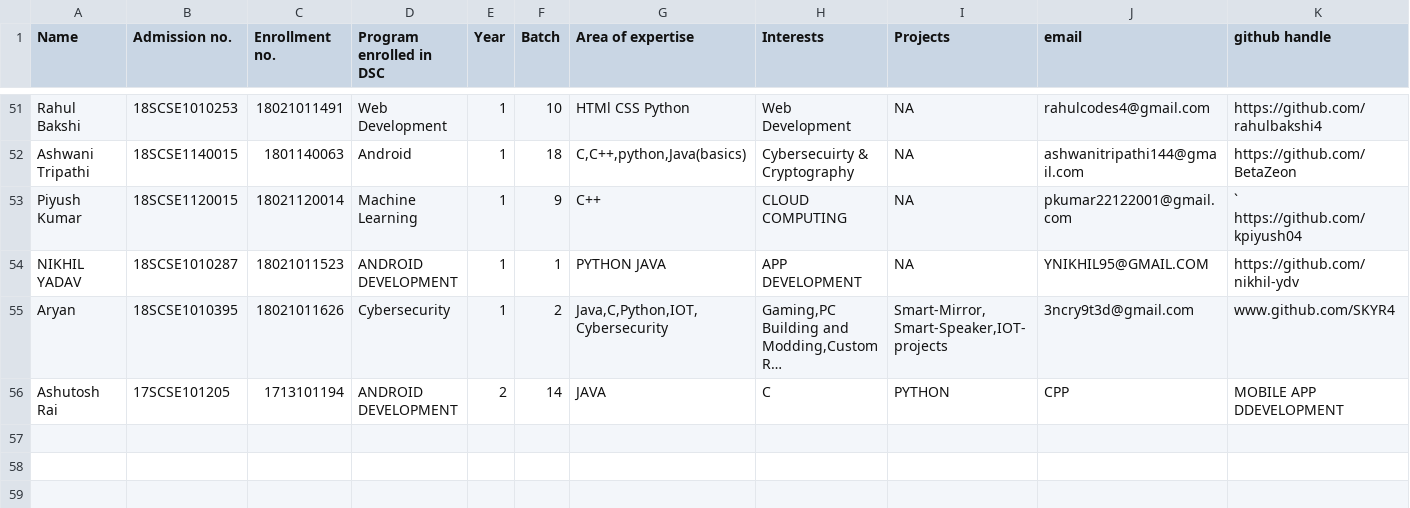
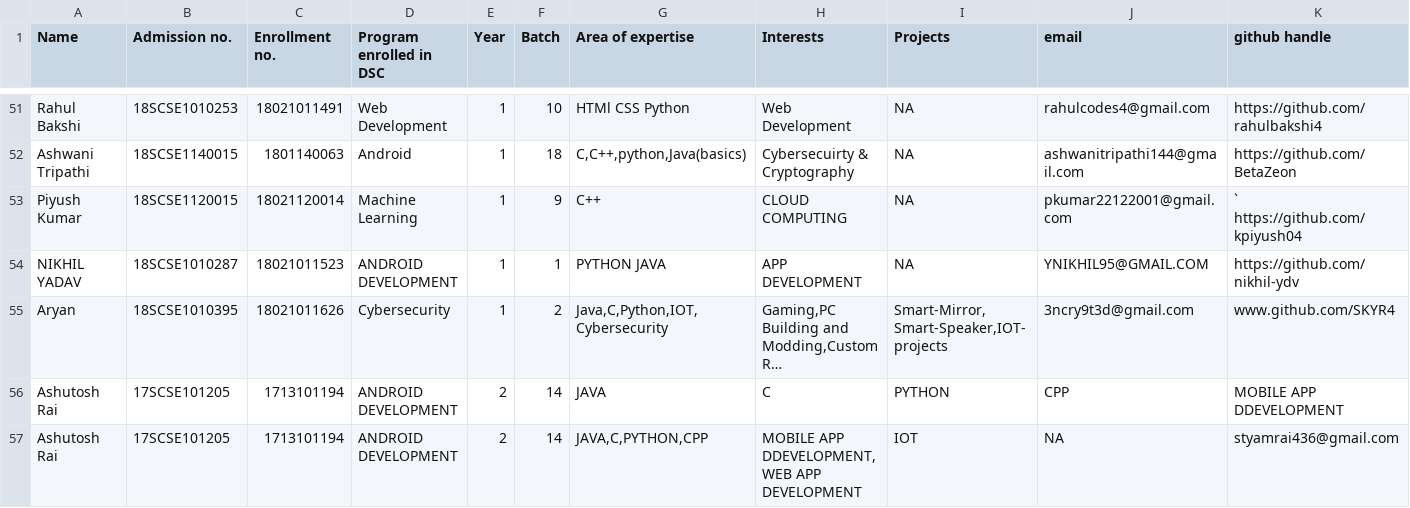
Before and after one commit to DSC-Galgotias/gitTest, a CSV file: info.csv, drawn as a sheet; only a part is shown, gaps mark what is left out; long unchanged cells end in …; rows hold the shown columns only; the diff names each change by its address in the sheet, - before the commit and + after, or states it on an @@ line.

Commit message:
Update info.csv

```diff
--- a/info.csv
+++ b/info.csv
+row 57: Ashutosh Rai | 17SCSE101205 | 1713101194 | ANDROID DEVELOPMENT | 2 | 14 | JAVA,C,PYTHON,CPP | MOBILE APP DDEVELOPMENT, WEB APP DEVELOPMENT | IOT | NA | styamrai436@gmail.com
```
